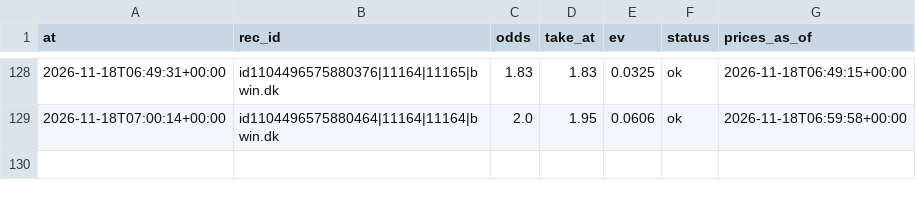
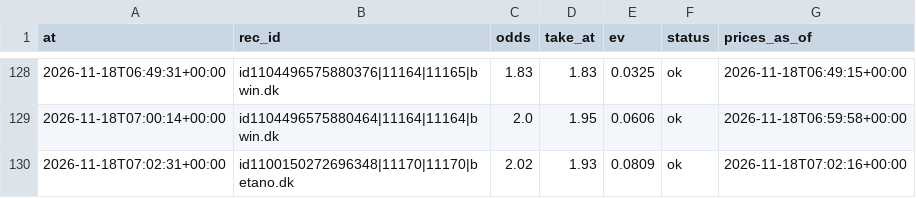
Before and after one commit to lukkeodds/livetest-log, a CSV file: data/notified.csv, drawn as a sheet; only a part is shown, gaps mark what is left out.

Commit message:
snapshot 20261118T070717Z: notified.csv

```diff
--- a/data/notified.csv
+++ b/data/notified.csv
@@ -129 +129,2 @@ at,rec_id,odds,take_at,ev,status,prices_as_of
 2026-11-18T07:00:14+00:00,id1104496575880464|11164|11164|bwin.dk,2.0,1.95,0.0606,ok,2026-11-18T06:59:58+00:00
+2026-11-18T07:02:31+00:00,id1100150272696348|11170|11170|betano.dk,2.02,1.93,0.0809,ok,2026-11-18T07:02:16+00:00
```
Also changed, not shown: 2 other files.
